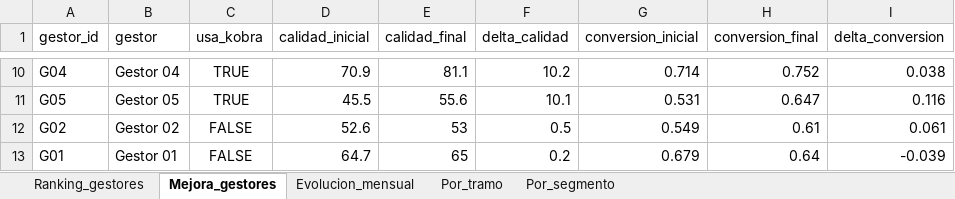
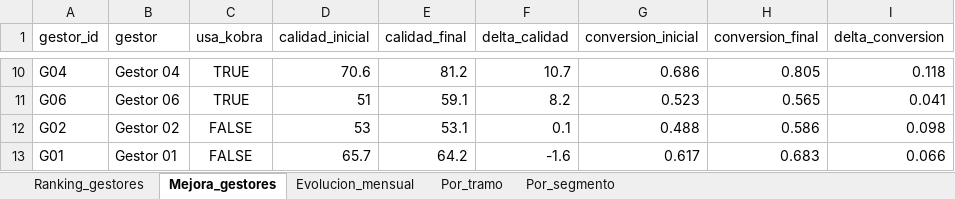
Before and after one commit to vieraschiavi/Kobra, an Excel workbook: outputs/kobra_analitica_gestion.xlsx, sheet Mejora_gestores, drawn as a sheet; only a part is shown, gaps mark what is left out; values as stored, in another font and other column widths than the file's, no borders; removed rows and columns are numbered as before the commit, all else as after; the diff covers the shown part only; the diff names each change by its address in the sheet, - before the commit and + after, or states it on an @@ line.

```diff
--- a/outputs/kobra_analitica_gestion.xlsx (sheet Mejora_gestores)
+++ b/outputs/kobra_analitica_gestion.xlsx (sheet Mejora_gestores)
-D10 (calidad_inicial): 70.9
+D10 (calidad_inicial): 70.6
-E10 (calidad_final): 81.1
+E10 (calidad_final): 81.2
-F10 (delta_calidad): 10.2
+F10 (delta_calidad): 10.7
-G10 (conversion_inicial): 0.714
+G10 (conversion_inicial): 0.686
-H10 (conversion_final): 0.752
+H10 (conversion_final): 0.805
-I10 (delta_conversion): 0.038
+I10 (delta_conversion): 0.118
-row 11: G05 | Gestor 05 | TRUE | 45.5 | 55.6 | 10.1 | 0.531 | 0.647 | 0.116
+row 11: G06 | Gestor 06 | TRUE | 51 | 59.1 | 8.2 | 0.523 | 0.565 | 0.041
-D12 (calidad_inicial): 52.6
+D12 (calidad_inicial): 53
-E12 (calidad_final): 53
+E12 (calidad_final): 53.1
-F12 (delta_calidad): 0.5
+F12 (delta_calidad): 0.1
-G12 (conversion_inicial): 0.549
+G12 (conversion_inicial): 0.488
-H12 (conversion_final): 0.61
+H12 (conversion_final): 0.586
-I12 (delta_conversion): 0.061
+I12 (delta_conversion): 0.098
-D13 (calidad_inicial): 64.7
+D13 (calidad_inicial): 65.7
-E13 (calidad_final): 65
+E13 (calidad_final): 64.2
-F13 (delta_calidad): 0.2
+F13 (delta_calidad): -1.6
-G13 (conversion_inicial): 0.679
+G13 (conversion_inicial): 0.617
-H13 (conversion_final): 0.64
+H13 (conversion_final): 0.683
-I13 (delta_conversion): -0.039
+I13 (delta_conversion): 0.066
```
Also changed, not shown: 5 added rows, 5 removed rows and 17 edited cells elsewhere in this sheet, sheet Ranking_gestores, sheet Evolucion_mensual, sheet Por_tramo, sheet Por_segmento, 14 other files.
